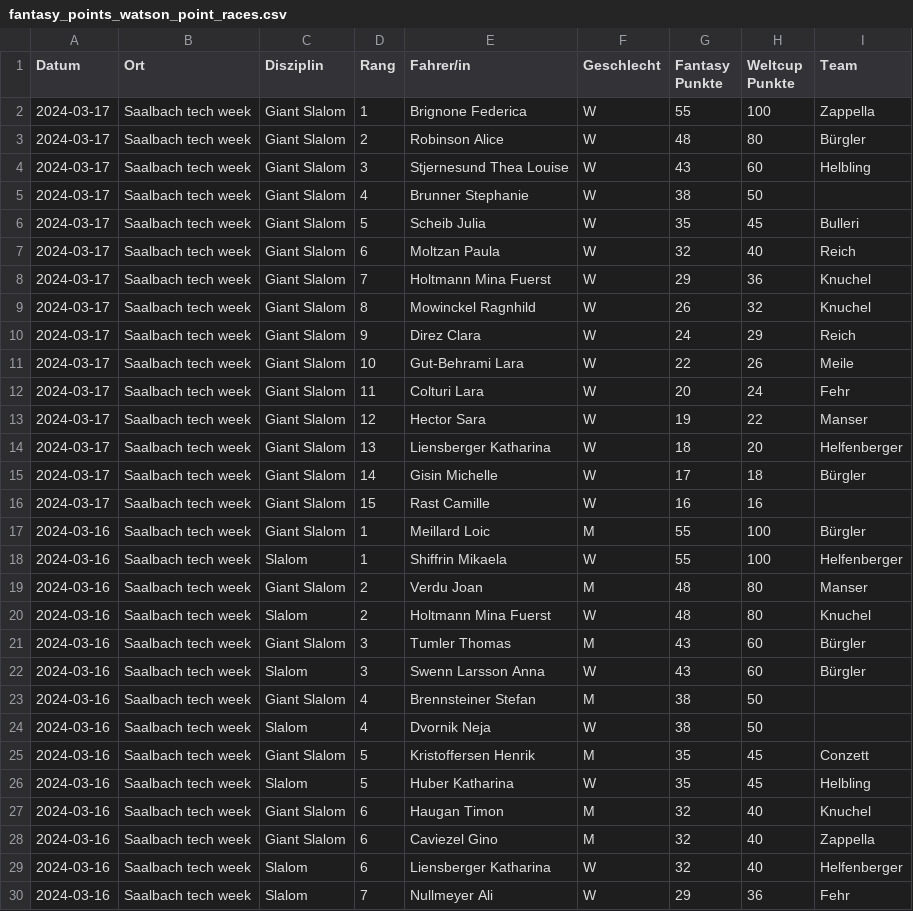
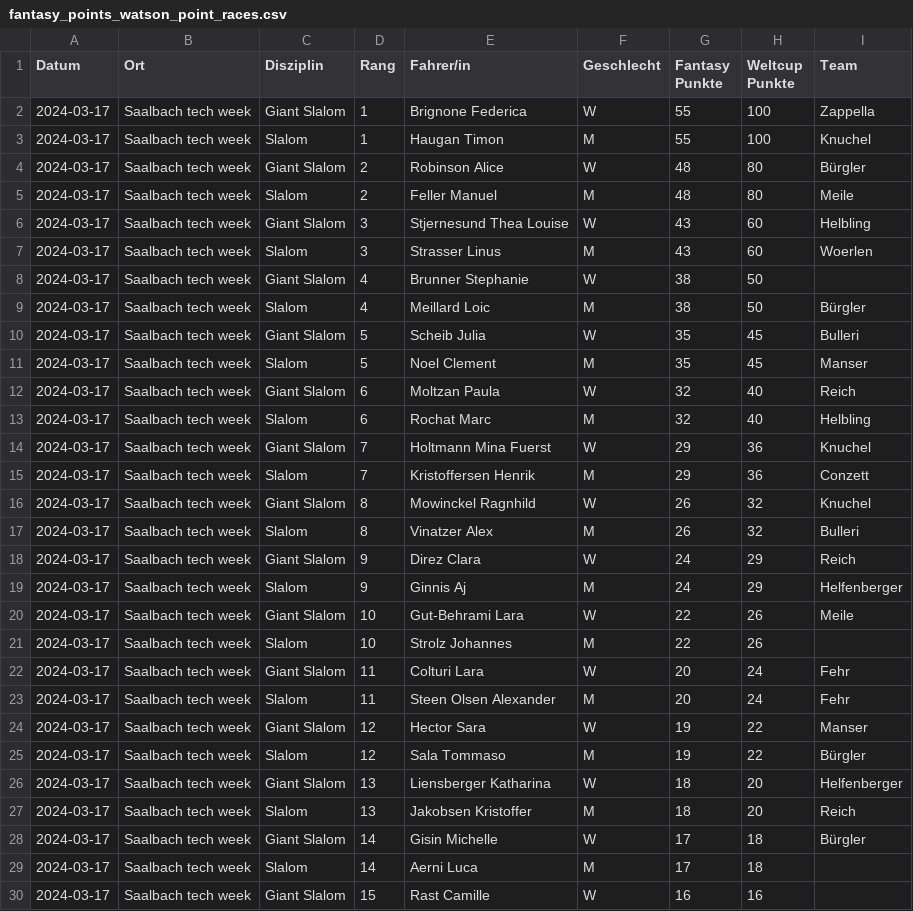
Before and after one commit to leasennch/skifantasy-results, a CSV file: watson/fantasy_points_watson_point_races.csv, drawn as a sheet; only a part is shown; the shorter side is filled out with more unchanged rows; the diff covers the shown part only.

```diff
--- a/watson/fantasy_points_watson_point_races.csv
+++ b/watson/fantasy_points_watson_point_races.csv
@@ -2,15 +2,29 @@ Datum,Ort,Disziplin,Rang,Fahrer/in,Geschlecht,Fantasy Punkte,Weltcup Punkte,Team
 2024-03-17,Saalbach tech week,Giant Slalom,1,Brignone Federica,W,55,100,Zappella
+2024-03-17,Saalbach tech week,Slalom,1,Haugan Timon,M,55,100,Knuchel
 2024-03-17,Saalbach tech week,Giant Slalom,2,Robinson Alice,W,48,80,Bürgler
+2024-03-17,Saalbach tech week,Slalom,2,Feller Manuel,M,48,80,Meile
 2024-03-17,Saalbach tech week,Giant Slalom,3,Stjernesund Thea Louise,W,43,60,Helbling
+2024-03-17,Saalbach tech week,Slalom,3,Strasser Linus,M,43,60,Woerlen
 2024-03-17,Saalbach tech week,Giant Slalom,4,Brunner Stephanie,W,38,50,
+2024-03-17,Saalbach tech week,Slalom,4,Meillard Loic,M,38,50,Bürgler
 2024-03-17,Saalbach tech week,Giant Slalom,5,Scheib Julia,W,35,45,Bulleri
+2024-03-17,Saalbach tech week,Slalom,5,Noel Clement,M,35,45,Manser
 2024-03-17,Saalbach tech week,Giant Slalom,6,Moltzan Paula,W,32,40,Reich
+2024-03-17,Saalbach tech week,Slalom,6,Rochat Marc,M,32,40,Helbling
 2024-03-17,Saalbach tech week,Giant Slalom,7,Holtmann Mina Fuerst,W,29,36,Knuchel
+2024-03-17,Saalbach tech week,Slalom,7,Kristoffersen Henrik,M,29,36,Conzett
 2024-03-17,Saalbach tech week,Giant Slalom,8,Mowinckel Ragnhild,W,26,32,Knuchel
+2024-03-17,Saalbach tech week,Slalom,8,Vinatzer Alex,M,26,32,Bulleri
 2024-03-17,Saalbach tech week,Giant Slalom,9,Direz Clara,W,24,29,Reich
+2024-03-17,Saalbach tech week,Slalom,9,Ginnis Aj,M,24,29,Helfenberger
 2024-03-17,Saalbach tech week,Giant Slalom,10,Gut-Behrami Lara,W,22,26,Meile
+2024-03-17,Saalbach tech week,Slalom,10,Strolz Johannes,M,22,26,
 2024-03-17,Saalbach tech week,Giant Slalom,11,Colturi Lara,W,20,24,Fehr
+2024-03-17,Saalbach tech week,Slalom,11,Steen Olsen Alexander,M,20,24,Fehr
 2024-03-17,Saalbach tech week,Giant Slalom,12,Hector Sara,W,19,22,Manser
+2024-03-17,Saalbach tech week,Slalom,12,Sala Tommaso,M,19,22,Bürgler
 2024-03-17,Saalbach tech week,Giant Slalom,13,Liensberger Katharina,W,18,20,Helfenberger
+2024-03-17,Saalbach tech week,Slalom,13,Jakobsen Kristoffer,M,18,20,Reich
 2024-03-17,Saalbach tech week,Giant Slalom,14,Gisin Michelle,W,17,18,Bürgler
+2024-03-17,Saalbach tech week,Slalom,14,Aerni Luca,M,17,18,
 2024-03-17,Saalbach tech week,Giant Slalom,15,Rast Camille,W,16,16,
```
Also changed, not shown: 1 added row elsewhere in this file, unteresAaretal/fantasy_points_Unteres Aaretal_point_races.csv, watson/fantasy_points_watson_current_standings.csv, 9 other files.
